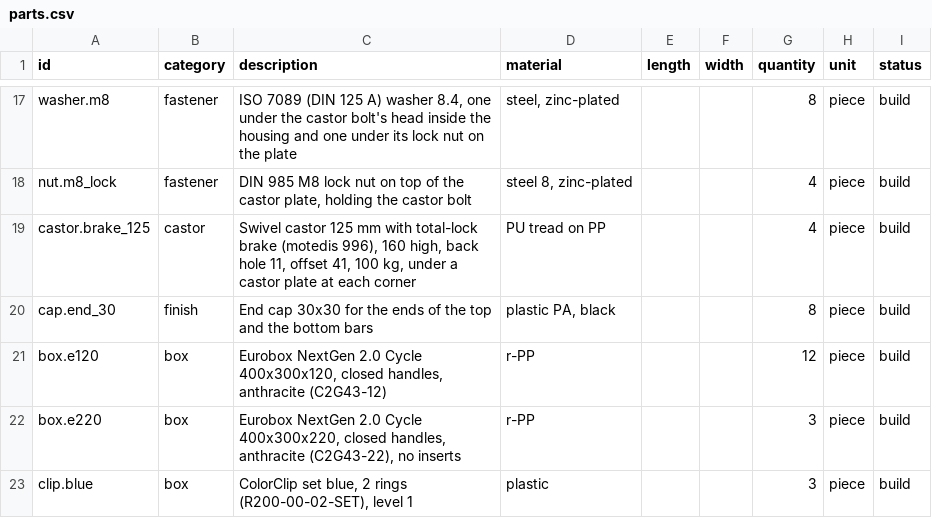
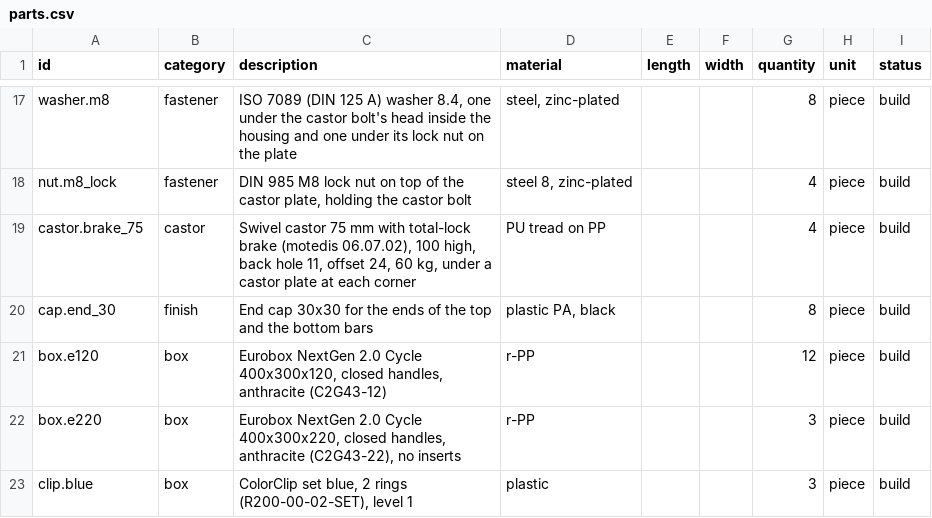
Before and after one commit to countzero/lego_eurobox_rack, a CSV file: bom/parts.csv, drawn as a sheet; only a part is shown, gaps mark what is left out.

Commit message:
[0023] Swap the 125 mm castor for the 75 mm motedis 06.07.02
The user found the 125 mm castor of the first reading of this step far
too big. The 06.07.02 is a centimetre high, keeps the swivel and the
total-lock brake the user asked for, and is 17.95 EUR per 4 cheaper.

At 60 kg it only holds with all four castors carrying the load on a
level floor, so *Loads* now follows that rule of the user's instead of
the three-of-four convention, at safety 1.2: 51.1 of 60 kg. Its fork's
metal at the back hole (11.15), the boss at it (23.5 across) and the
sweeps of wheel and brake are MEASURED from motedis' own CAD file, which
replaces the two UNVERIFIED readings of the 996; the offset measures 24
where the page writes 25, and the model follows the smaller.

Everything drops 60 mm: outer height 965, plate top 986, level floors
142, 387, 524, 661, 798. Model, renders, web export, parts list, price
totals and the sources rows of the castor follow.

```diff
--- a/bom/parts.csv
+++ b/bom/parts.csv
@@ -18,3 +18,3 @@ washer.m8,fastener,"ISO 7089 (DIN 125 A) washer 8.4, one under the castor bolt's
 nut.m8_lock,fastener,"DIN 985 M8 lock nut on top of the castor plate, holding the castor bolt","steel 8, zinc-plated",,,4,piece,build
-castor.brake_125,castor,"Swivel castor 125 mm with total-lock brake (motedis 996), 160 high, back hole 11, offset 41, 100 kg, under a castor plate at each corner",PU tread on PP,,,4,piece,build
+castor.brake_75,castor,"Swivel castor 75 mm with total-lock brake (motedis 06.07.02), 100 high, back hole 11, offset 24, 60 kg, under a castor plate at each corner",PU tread on PP,,,4,piece,build
 cap.end_30,finish,End cap 30x30 for the ends of the top and the bottom bars,"plastic PA, black",,,8,piece,build
```
Also changed, not shown: 17 other files.
